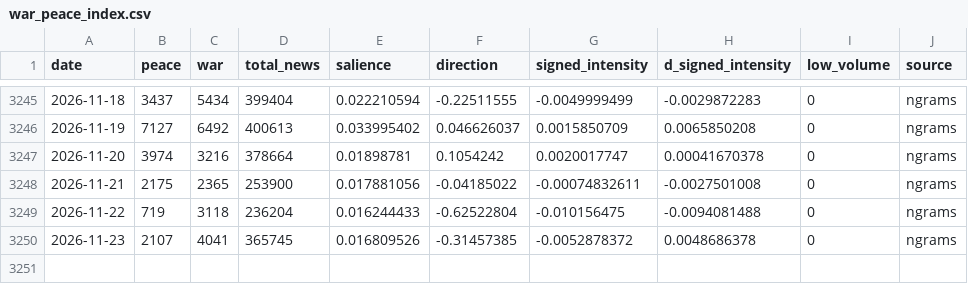
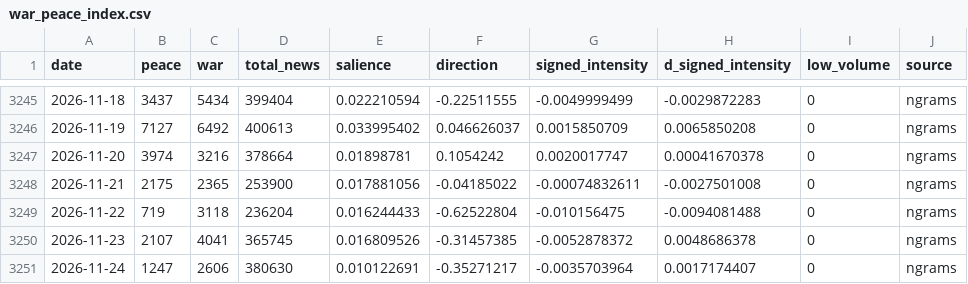
Before and after one commit to DanialSanahurskyj/Personal-Website, a CSV file: data/war_peace_index.csv, drawn as a sheet; only a part is shown, gaps mark what is left out.

Commit message:
Update War-Peace Index 2026-11-25

```diff
--- a/data/war_peace_index.csv
+++ b/data/war_peace_index.csv
@@ -3250 +3250,2 @@ date,peace,war,total_news,salience,direction,signed_intensity,d_signed_intensity
 2026-11-23,2107,4041,365745,0.016809526,-0.31457385,-0.0052878372,0.0048686378,0,ngrams
+2026-11-24,1247,2606,380630,0.010122691,-0.35271217,-0.0035703964,0.0017174407,0,ngrams
```
Also changed, not shown: data/ngrams_daily.csv.
